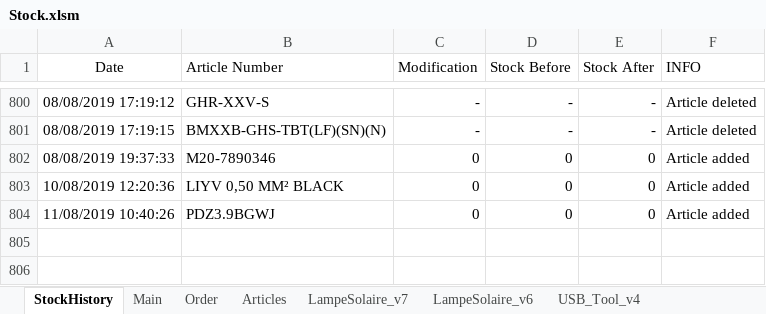
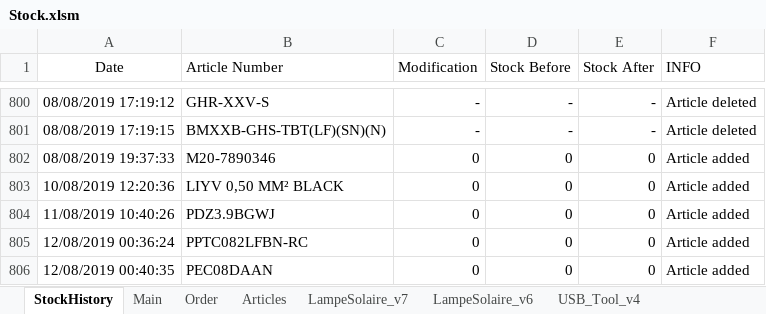
Before and after one commit to esseivan/Stock, an Excel workbook: Stock.xlsm, sheet StockHistory, drawn as a sheet; only a part is shown, gaps mark what is left out; values as stored, in another font and other column widths than the file's, no borders; table styles not drawn; the diff names each change by its address in the sheet, - before the commit and + after, or states it on an @@ line.

```diff
--- a/Stock.xlsm (sheet StockHistory)
+++ b/Stock.xlsm (sheet StockHistory)
+row 805: 12/08/2019 00:36:24 | PPTC082LFBN-RC | 0 | 0 | 0 | Article added
+row 806: 12/08/2019 00:40:35 | PEC08DAAN | 0 | 0 | 0 | Article added
```
Also changed, not shown: sheet Articles.
